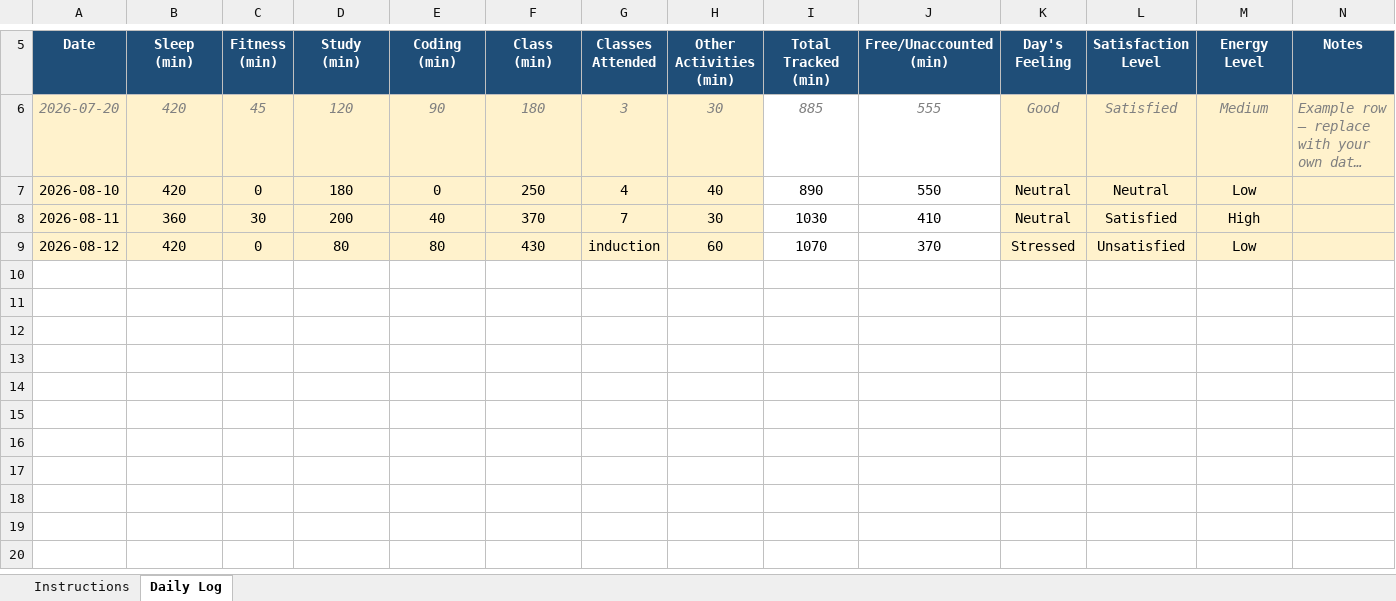
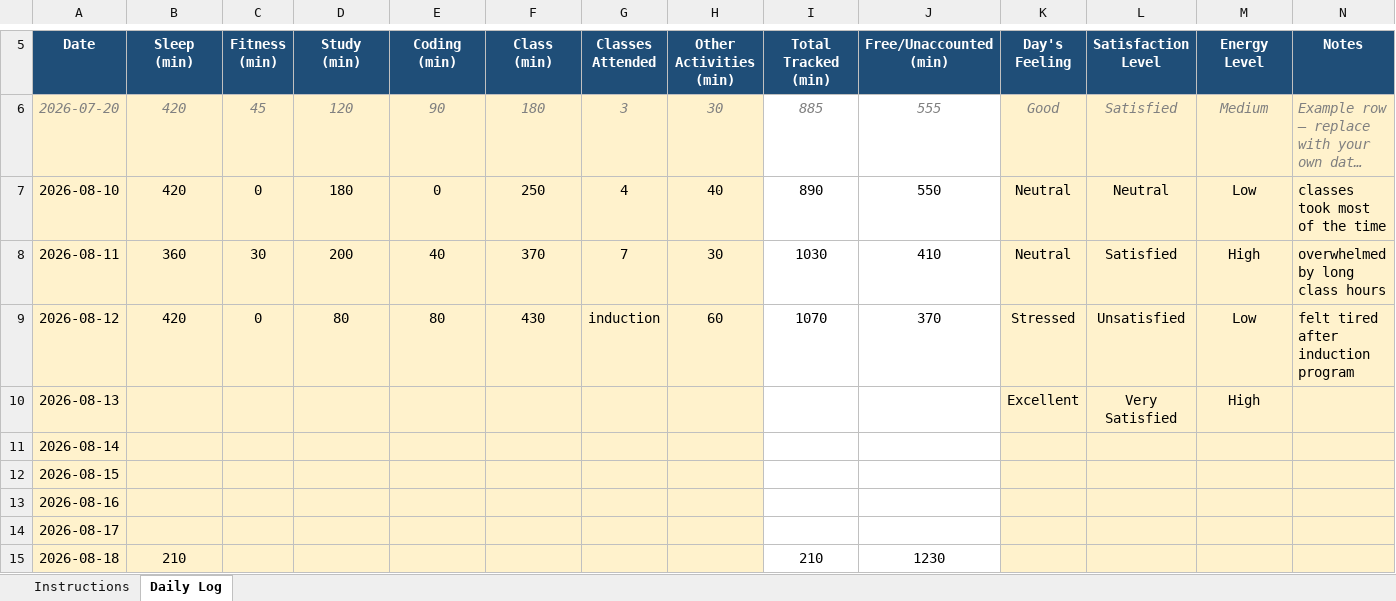
Before and after one commit to vaibhav2005joshi-png/CAP776, an Excel workbook: vaibhav.xlsx, sheet Daily Log, drawn as a sheet; only a part is shown, gaps mark what is left out; long unchanged cells end in …; values as stored, in another font and other column widths than the file's, no borders; conditional formats not drawn; the diff names each change by its address in the sheet, - before the commit and + after, or states it on an @@ line.

Commit message:
Update vaibhav.xlsx

```diff
--- a/vaibhav.xlsx (sheet Daily Log)
+++ b/vaibhav.xlsx (sheet Daily Log)
-N7 (Notes): (empty)
+N7 (Notes): classes took most of the time
-N8 (Notes): (empty)
+N8 (Notes): overwhelmed by long class hours
-N9 (Notes): (empty)
+N9 (Notes): felt tired after induction program
+row 10: 2026-08-13 |  |  |  |  |  |  |  |  |  | Excellent | Very Satisfied | High
+row 11: 2026-08-14
+row 12: 2026-08-15
+row 13: 2026-08-16
+row 14: 2026-08-17
+row 15: 2026-08-18 | 210 |  |  |  |  |  |  | 210 | 1230
```
